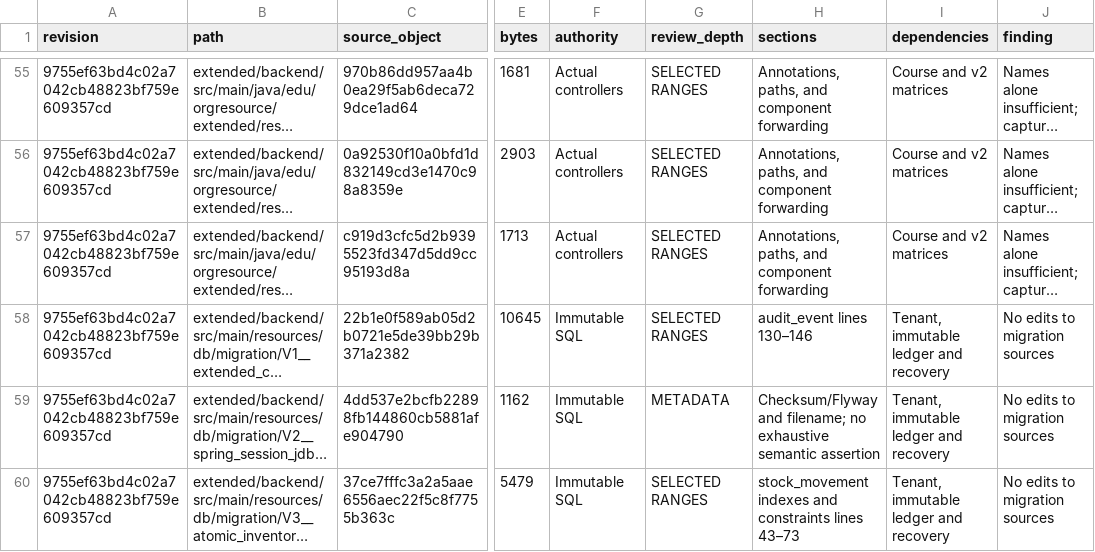
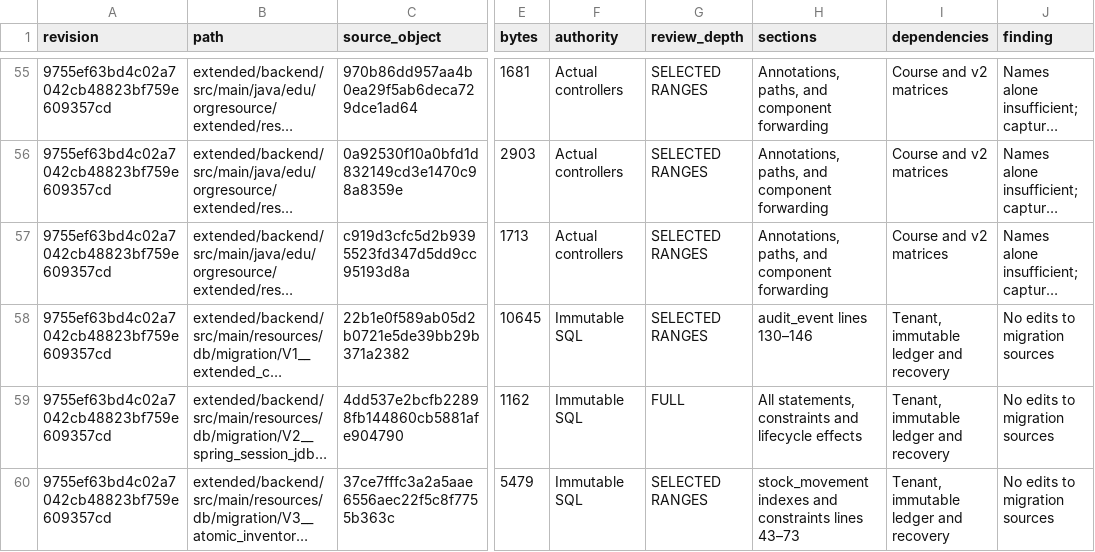
Before and after one commit to newonathe/OrgResource, a CSV file: evidence/C6a/SOURCE_COVERAGE_REGISTER.csv, drawn as a sheet; only a part is shown, gaps mark what is left out; long unchanged cells end in …; the diff covers the shown part only; the diff names each change by its address in the sheet, - before the commit and + after, or states it on an @@ line.

```diff
--- a/evidence/C6a/SOURCE_COVERAGE_REGISTER.csv
+++ b/evidence/C6a/SOURCE_COVERAGE_REGISTER.csv
-G59 (review_depth): METADATA
+G59 (review_depth): FULL
-H59 (sections): Checksum/Flyway and filename; no exhaustive semantic assertion
+H59 (sections): All statements, constraints and lifecycle effects
```
Also changed, not shown: 5 added rows, 1 removed row and 64 edited cells elsewhere in this file, 6 other files.
